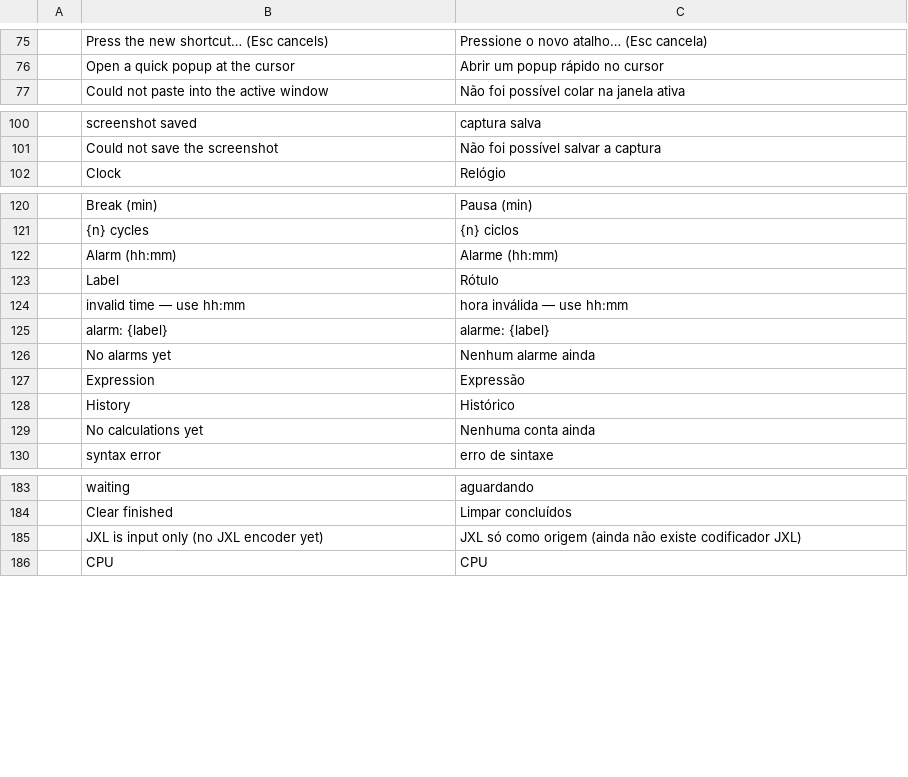
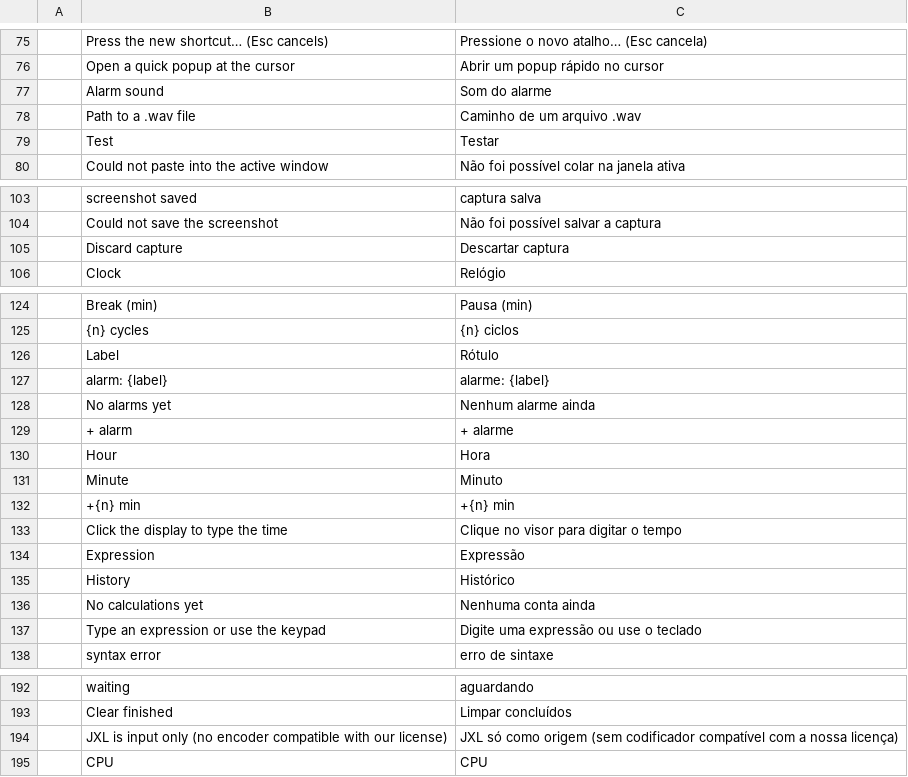
Before and after one commit to Anon5T4R/Local-Utils, a TSV file: i18n/locales/pt-br/localutils.tsv, drawn as a sheet; only a part is shown, gaps mark what is left out; removed rows and columns are numbered as before the commit, all else as after; the diff covers the shown part only; the diff names each change by its address in the sheet, - before the commit and + after, or states it on an @@ line.

```diff
--- a/i18n/locales/pt-br/localutils.tsv
+++ b/i18n/locales/pt-br/localutils.tsv
+row 77:  | Alarm sound | Som do alarme
+row 78:  | Path to a .wav file | Caminho de um arquivo .wav
+row 79:  | Test | Testar
+row 105:  | Discard capture | Descartar captura
-row 122:  | Alarm (hh:mm) | Alarme (hh:mm)
-row 124:  | invalid time — use hh:mm | hora inválida — use hh:mm
+row 129:  | + alarm | + alarme
+row 130:  | Hour | Hora
+row 131:  | Minute | Minuto
+row 132:  | +{n} min | +{n} min
+row 133:  | Click the display to type the time | Clique no visor para digitar o tempo
+row 137:  | Type an expression or use the keypad | Digite uma expressão ou use o teclado
-row 185:  | JXL is input only (no JXL encoder yet) | JXL só como origem (ainda não existe codificador JXL)
+row 194:  | JXL is input only (no encoder compatible with our license) | JXL só como origem (sem codificador compatível com a nossa licença)
```
Also changed, not shown: 2 added rows elsewhere in this file, i18n/locales/es/localutils.tsv, 17 other files.
